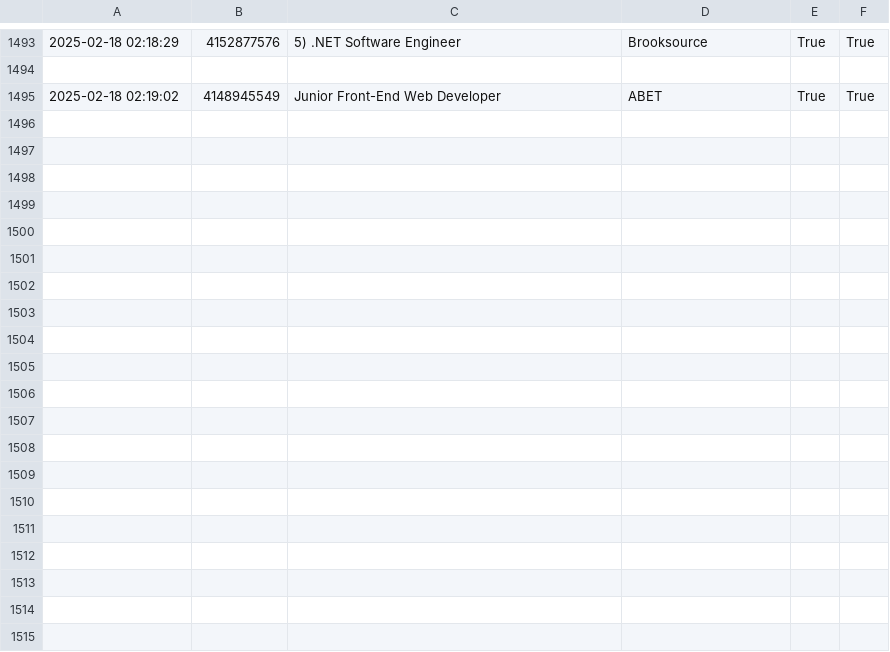
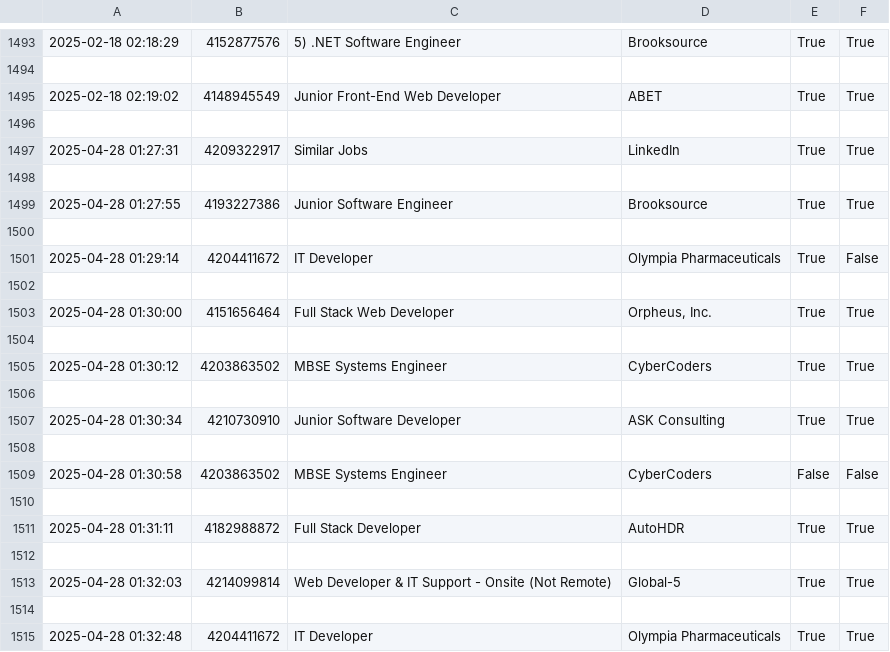
Before and after one commit to sakibskib/LinkedIn-Easy-Apply-Bot, a CSV file: out.csv, drawn as a sheet; only a part is shown, gaps mark what is left out; the diff covers the shown part only.

Commit message:
update config.yaml to include web developer position, add new job listings to out.csv, and revise resume details for clarity and accuracy

```diff
--- a/out.csv
+++ b/out.csv
@@ -1495 +1495,21 @@
 2025-02-18 02:19:02,4148945549,Junior Front-End Web Developer,ABET,True,True
+
+2025-04-28 01:27:31,4209322917,Similar Jobs,LinkedIn,True,True
+
+2025-04-28 01:27:55,4193227386,Junior Software Engineer,Brooksource,True,True
+
+2025-04-28 01:29:14,4204411672,IT Developer,Olympia Pharmaceuticals,True,False
+
+2025-04-28 01:30:00,4151656464,Full Stack Web Developer,"Orpheus, Inc.",True,True
+
+2025-04-28 01:30:12,4203863502,MBSE Systems Engineer,CyberCoders,True,True
+
+2025-04-28 01:30:34,4210730910,Junior Software Developer,ASK Consulting,True,True
+
+2025-04-28 01:30:58,4203863502,MBSE Systems Engineer,CyberCoders,False,False
+
+2025-04-28 01:31:11,4182988872,Full Stack Developer,AutoHDR,True,True
+
+2025-04-28 01:32:03,4214099814,Web Developer & IT Support - Onsite (Not Remote),Global-5,True,True
+
+2025-04-28 01:32:48,4204411672,IT Developer,Olympia Pharmaceuticals,True,True
```
Also changed, not shown: 20 added rows elsewhere in this file, 3 other files.
